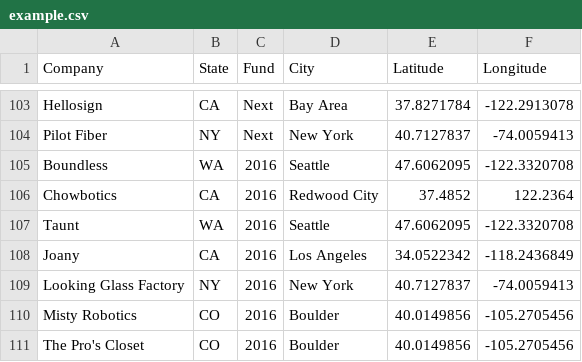
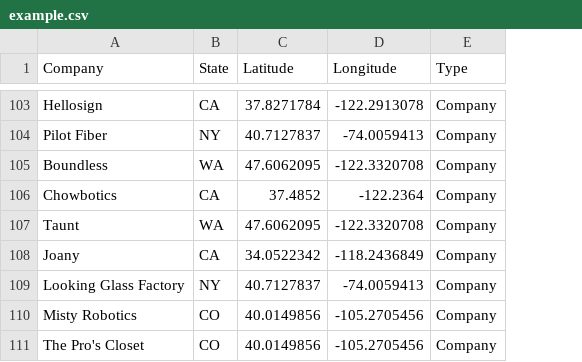
Before and after one commit to carlcortright/FGMaps, a CSV file: data/examples/example.csv, drawn as a sheet; only a part is shown, gaps mark what is left out; removed rows and columns are numbered as before the commit, all else as after; the diff covers the shown part only; the diff names each change by its address in the sheet, - before the commit and + after, or states it on an @@ line.

```diff
--- a/data/examples/example.csv
+++ b/data/examples/example.csv
-column C (Fund), rows 103-111: Next | Next | 2016 | 2016 | 2016 | 2016 | 2016 | 2016 | 2016
-column D (City), rows 103-111: Bay Area | New York | Seattle | Redwood City | Seattle | Los Angeles | New York | Boulder | Boulder
+column E (Type), rows 103-111: all Company
-D106 (Longitude): 122.2364
+D106 (Longitude): -122.2364
```
Also changed, not shown: 15 added rows elsewhere in this file, 7 other files.
